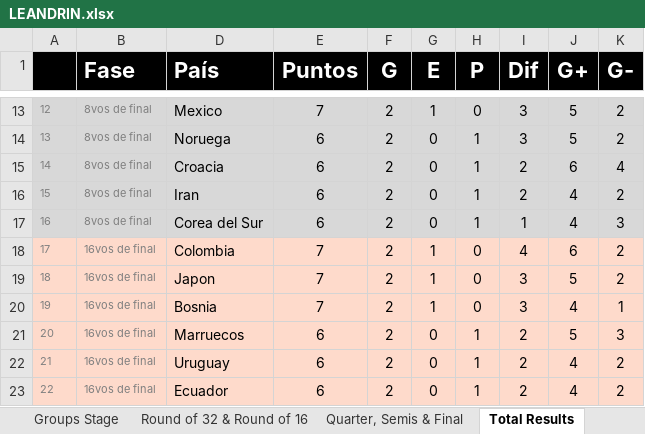
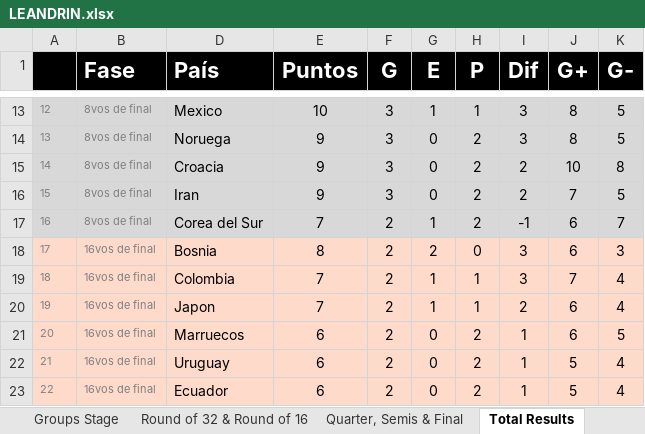
Before and after one commit to GUILLERMOLINEROA/Prode_mundial_2026, an Excel workbook: data/groups/primosagus/participantes/LEANDRIN.xlsx, sheet Total Results, drawn as a sheet; only a part is shown, gaps mark what is left out; values as stored, in another font and other column widths than the file's, no borders; the diff covers the shown part only; the diff names each change by its address in the sheet, - before the commit and + after, or states it on an @@ line.

```diff
--- a/data/groups/primosagus/participantes/LEANDRIN.xlsx (sheet Total Results)
+++ b/data/groups/primosagus/participantes/LEANDRIN.xlsx (sheet Total Results)
-E13 (Puntos): 7
+E13 (Puntos): 10
-F13:F16 (G): 2
+F13:F16 (G): 3
-H13 (P): 0
+H13 (P): 1
-J13:J14 (G+): 5
+J13:J14 (G+): 8
-K13:K14 (G-): 2
+K13:K14 (G-): 5
-E14:E16 (Puntos): 6
+E14:E16 (Puntos): 9
-H14:H17 (P): 1
+H14:H17 (P): 2
-J15 (G+): 6
+J15 (G+): 10
-K15 (G-): 4
+K15 (G-): 8
-J16 (G+): 4
+J16 (G+): 7
-K16 (G-): 2
+K16 (G-): 5
-E17 (Puntos): 6
+E17 (Puntos): 7
-G17 (E): 0
+G17 (E): 1
-I17 (Dif): 1
+I17 (Dif): -1
-J17 (G+): 4
+J17 (G+): 6
-K17 (G-): 3
+K17 (G-): 7
-D18 (País): Colombia
+D18 (País): Bosnia
-E18 (Puntos): 7
+E18 (Puntos): 8
-G18 (E): 1
+G18 (E): 2
-I18 (Dif): 4
+I18 (Dif): 3
-K18 (G-): 2
+K18 (G-): 3
-D19 (País): Japon
+D19 (País): Colombia
-H19:H20 (P): 0
+H19:H20 (P): 1
-J19 (G+): 5
+J19 (G+): 7
-K19 (G-): 2
+K19 (G-): 4
-D20 (País): Bosnia
+D20 (País): Japon
-I20 (Dif): 3
+I20 (Dif): 2
-J20 (G+): 4
+J20 (G+): 6
-K20 (G-): 1
+K20 (G-): 4
-H21:H23 (P): 1
+H21:H23 (P): 2
-I21:I23 (Dif): 2
+I21:I23 (Dif): 1
-J21 (G+): 5
+J21 (G+): 6
-K21 (G-): 3
+K21 (G-): 5
-J22:J23 (G+): 4
+J22:J23 (G+): 5
-K22:K23 (G-): 2
+K22:K23 (G-): 4
```
Also changed, not shown: 113 edited cells elsewhere in this sheet, sheet Inputs summary, sheet Aux, hidden cells, charts or pictures, 3 other files.
